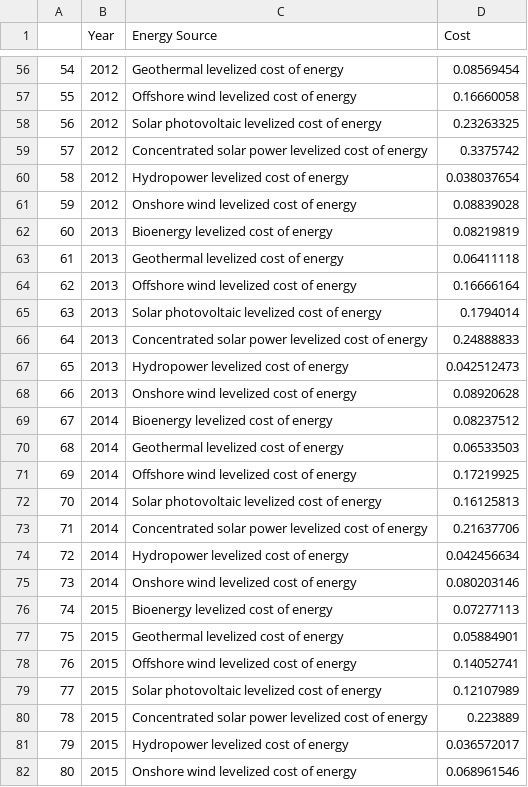
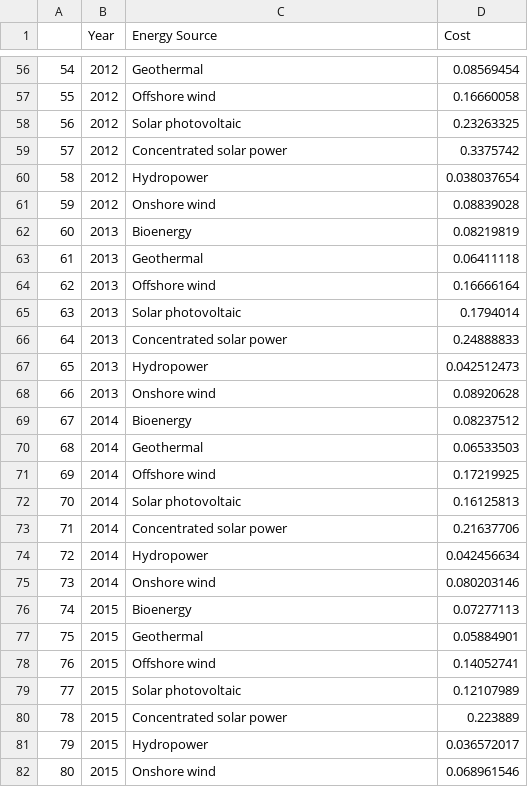
Before and after one commit to Ben25Walker/Ben25Walker.github.io, a CSV file: EnergyCost.csv, drawn as a sheet; only a part is shown, gaps mark what is left out; the diff covers the shown part only.

```diff
--- a/EnergyCost.csv
+++ b/EnergyCost.csv
@@ -56,27 +56,27 @@
-54,2012,Geothermal levelized cost of energy,0.08569454
-55,2012,Offshore wind levelized cost of energy,0.16660058
-56,2012,Solar photovoltaic levelized cost of energy,0.23263325
-57,2012,Concentrated solar power levelized cost of energy,0.3375742
-58,2012,Hydropower levelized cost of energy,0.038037654
-59,2012,Onshore wind levelized cost of energy,0.08839028
-60,2013,Bioenergy levelized cost of energy,0.08219819
-61,2013,Geothermal levelized cost of energy,0.06411118
-62,2013,Offshore wind levelized cost of energy,0.16666164
-63,2013,Solar photovoltaic levelized cost of energy,0.1794014
-64,2013,Concentrated solar power levelized cost of energy,0.24888833
-65,2013,Hydropower levelized cost of energy,0.042512473
-66,2013,Onshore wind levelized cost of energy,0.08920628
-67,2014,Bioenergy levelized cost of energy,0.08237512
-68,2014,Geothermal levelized cost of energy,0.06533503
-69,2014,Offshore wind levelized cost of energy,0.17219925
-70,2014,Solar photovoltaic levelized cost of energy,0.16125813
-71,2014,Concentrated solar power levelized cost of energy,0.21637706
-72,2014,Hydropower levelized cost of energy,0.042456634
-73,2014,Onshore wind levelized cost of energy,0.080203146
-74,2015,Bioenergy levelized cost of energy,0.07277113
-75,2015,Geothermal levelized cost of energy,0.05884901
-76,2015,Offshore wind levelized cost of energy,0.14052741
-77,2015,Solar photovoltaic levelized cost of energy,0.12107989
-78,2015,Concentrated solar power levelized cost of energy,0.223889
-79,2015,Hydropower levelized cost of energy,0.036572017
-80,2015,Onshore wind levelized cost of energy,0.068961546
+54,2012,Geothermal ,0.08569454
+55,2012,Offshore wind ,0.16660058
+56,2012,Solar photovoltaic ,0.23263325
+57,2012,Concentrated solar power ,0.3375742
+58,2012,Hydropower ,0.038037654
+59,2012,Onshore wind ,0.08839028
+60,2013,Bioenergy ,0.08219819
+61,2013,Geothermal ,0.06411118
+62,2013,Offshore wind ,0.16666164
+63,2013,Solar photovoltaic ,0.1794014
+64,2013,Concentrated solar power ,0.24888833
+65,2013,Hydropower ,0.042512473
+66,2013,Onshore wind ,0.08920628
+67,2014,Bioenergy ,0.08237512
+68,2014,Geothermal ,0.06533503
+69,2014,Offshore wind ,0.17219925
+70,2014,Solar photovoltaic ,0.16125813
+71,2014,Concentrated solar power ,0.21637706
+72,2014,Hydropower ,0.042456634
+73,2014,Onshore wind ,0.080203146
+74,2015,Bioenergy ,0.07277113
+75,2015,Geothermal ,0.05884901
+76,2015,Offshore wind ,0.14052741
+77,2015,Solar photovoltaic ,0.12107989
+78,2015,Concentrated solar power ,0.223889
+79,2015,Hydropower ,0.036572017
+80,2015,Onshore wind ,0.068961546
```
Also changed, not shown: 96 edited cells elsewhere in this file.
